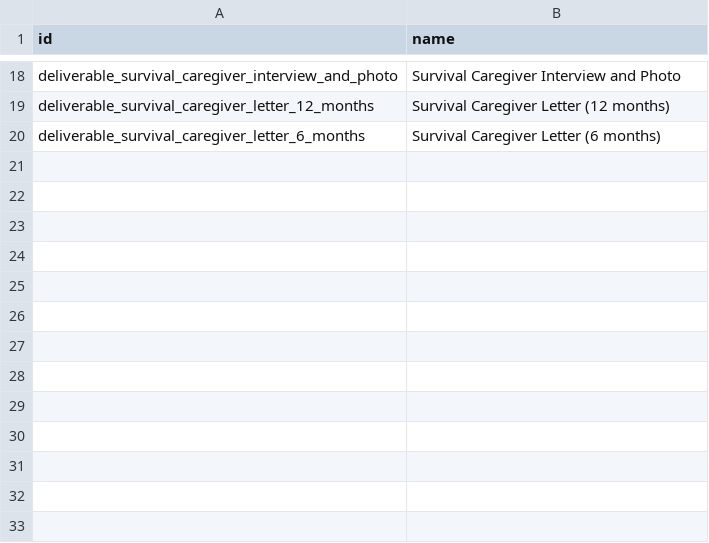
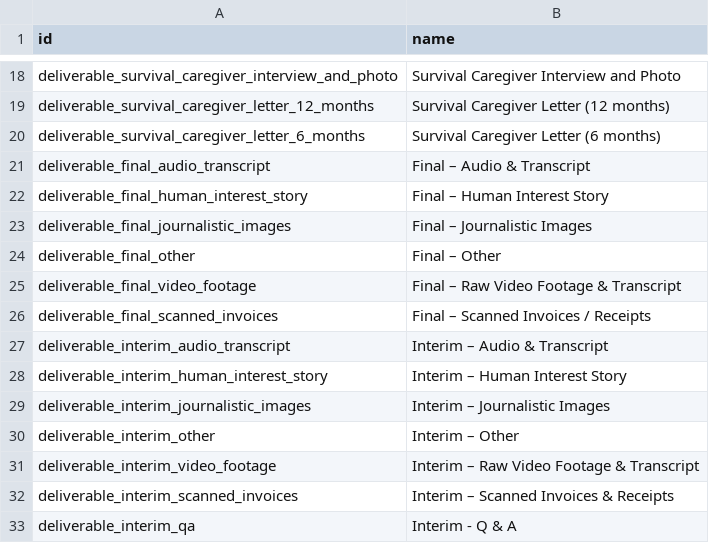
Before and after one commit to CompassionCH/compassion-modules, a CSV file: intervention_compassion/data/compassion.intervention.deliverable.csv, drawn as a sheet; only a part is shown, gaps mark what is left out; the diff names each change by its address in the sheet, - before the commit and + after, or states it on an @@ line.

```diff
--- a/intervention_compassion/data/compassion.intervention.deliverable.csv
+++ b/intervention_compassion/data/compassion.intervention.deliverable.csv
+row 21: deliverable_final_audio_transcript | Final – Audio & Transcript
+row 22: deliverable_final_human_interest_story | Final – Human Interest Story
+row 23: deliverable_final_journalistic_images | Final – Journalistic Images
+row 24: deliverable_final_other | Final – Other
+row 25: deliverable_final_video_footage | Final – Raw Video Footage & Transcript
+row 26: deliverable_final_scanned_invoices | Final – Scanned Invoices / Receipts
+row 27: deliverable_interim_audio_transcript | Interim – Audio & Transcript
+row 28: deliverable_interim_human_interest_story | Interim – Human Interest Story
+row 29: deliverable_interim_journalistic_images | Interim – Journalistic Images
+row 30: deliverable_interim_other | Interim – Other
+row 31: deliverable_interim_video_footage | Interim – Raw Video Footage & Transcript
+row 32: deliverable_interim_scanned_invoices | Interim – Scanned Invoices & Receipts
+row 33: deliverable_interim_qa | Interim - Q & A
```
Also changed, not shown: 6 other files.
